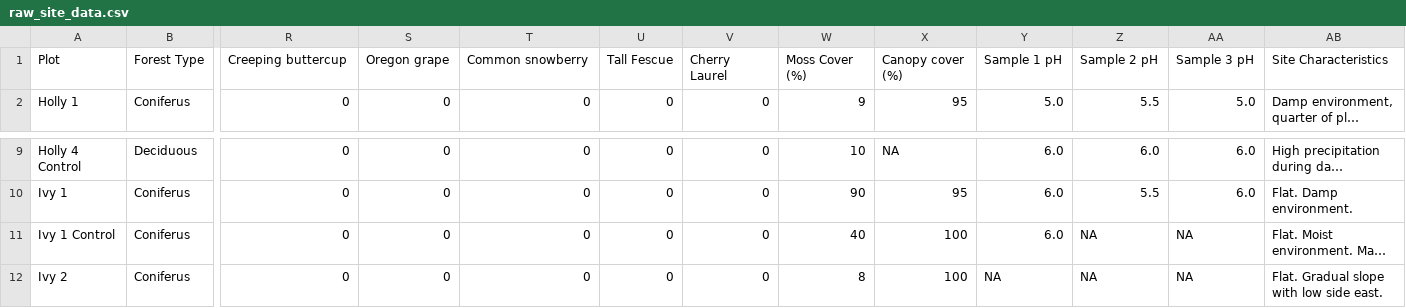
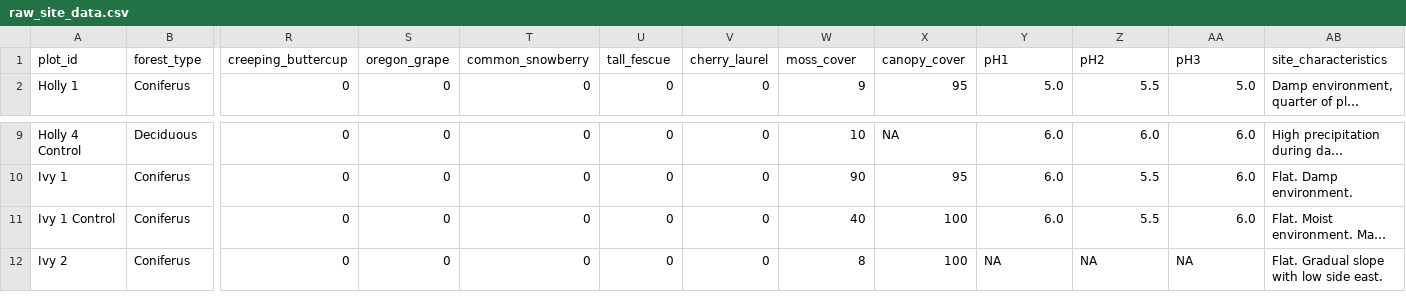
Before and after one commit to zacht1/BIOL406_Project, a CSV file: data/raw_data/raw_site_data.csv (was data/raw_site_data.csv), drawn as a sheet; only a part is shown, gaps mark what is left out; long unchanged cells end in …; removed rows and columns are numbered as before the commit, all else as after; rows hold the shown columns only; the diff names each change by its address in the sheet, - before the commit and + after, or states it on an @@ line.

```diff
--- a/data/raw_site_data.csv
+++ b/data/raw_data/raw_site_data.csv
-row 1: Plot | Forest Type | Creeping buttercup | Oregon grape | Common snowberry | Tall Fescue | Cherry Laurel | Moss Cover (%) | Canopy cover (%) | Sample 1 pH | Sample 2 pH | Sample 3 pH | Site Characteristics
+row 1: plot_id | forest_type | creeping_buttercup | oregon_grape | common_snowberry | tall_fescue | cherry_laurel | moss_cover | canopy_cover | pH1 | pH2 | pH3 | site_characteristics
-Z11: NA
+Z11: 5.5
-AA11: NA
+AA11: 6.0
```
Also changed, not shown: data/holly_plot_stats.csv, data/ivy_plot_stats.csv, 15 other files.
